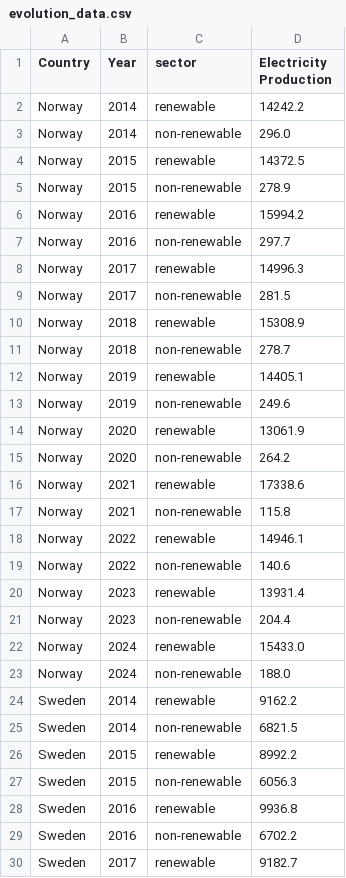
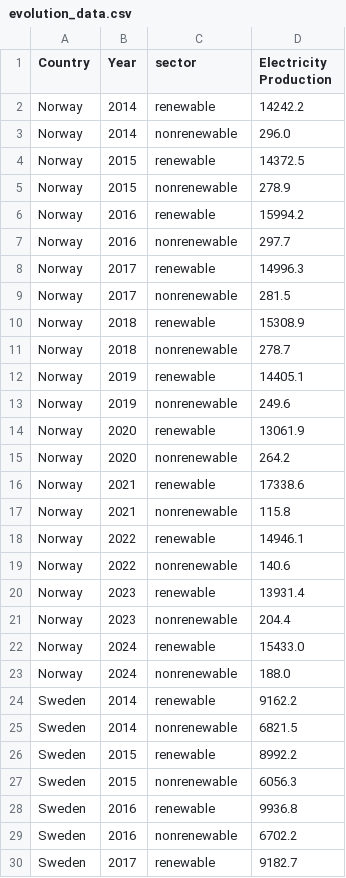
Before and after one commit to aysualiyevaa/aysualiyevaa.github.io, a CSV file: evolution_data.csv, drawn as a sheet; only a part is shown; the diff covers the shown part only.

Commit message:
Add files via upload

```diff
--- a/evolution_data.csv
+++ b/evolution_data.csv
@@ -2,29 +2,29 @@
 Norway,2014,renewable,14242.2
-Norway,2014,non-renewable,296.0
+Norway,2014,nonrenewable,296.0
 Norway,2015,renewable,14372.5
-Norway,2015,non-renewable,278.9
+Norway,2015,nonrenewable,278.9
 Norway,2016,renewable,15994.2
-Norway,2016,non-renewable,297.7
+Norway,2016,nonrenewable,297.7
 Norway,2017,renewable,14996.3
-Norway,2017,non-renewable,281.5
+Norway,2017,nonrenewable,281.5
 Norway,2018,renewable,15308.9
-Norway,2018,non-renewable,278.7
+Norway,2018,nonrenewable,278.7
 Norway,2019,renewable,14405.1
-Norway,2019,non-renewable,249.6
+Norway,2019,nonrenewable,249.6
 Norway,2020,renewable,13061.9
-Norway,2020,non-renewable,264.2
+Norway,2020,nonrenewable,264.2
 Norway,2021,renewable,17338.6
-Norway,2021,non-renewable,115.8
+Norway,2021,nonrenewable,115.8
 Norway,2022,renewable,14946.1
-Norway,2022,non-renewable,140.6
+Norway,2022,nonrenewable,140.6
 Norway,2023,renewable,13931.4
-Norway,2023,non-renewable,204.4
+Norway,2023,nonrenewable,204.4
 Norway,2024,renewable,15433.0
-Norway,2024,non-renewable,188.0
+Norway,2024,nonrenewable,188.0
 Sweden,2014,renewable,9162.2
-Sweden,2014,non-renewable,6821.5
+Sweden,2014,nonrenewable,6821.5
 Sweden,2015,renewable,8992.2
-Sweden,2015,non-renewable,6056.3
+Sweden,2015,nonrenewable,6056.3
 Sweden,2016,renewable,9936.8
-Sweden,2016,non-renewable,6702.2
+Sweden,2016,nonrenewable,6702.2
 Sweden,2017,renewable,9182.7
```
Also changed, not shown: 41 edited cells elsewhere in this file.
